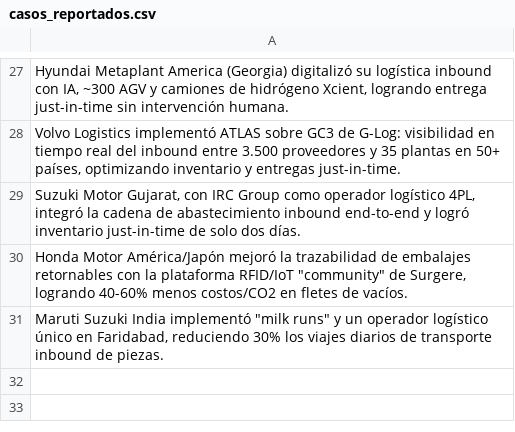
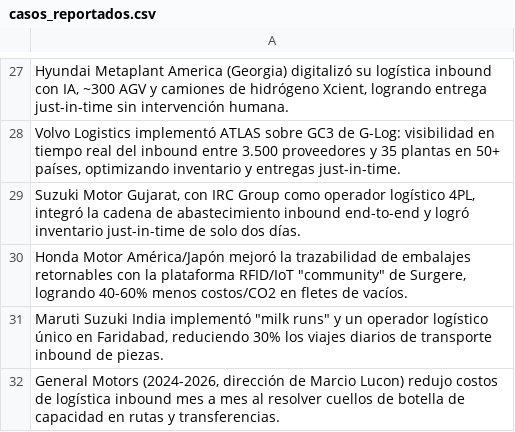
Before and after one commit to fer-vasco/Agente_de_benchmark, a CSV file: casos_reportados.csv, drawn as a sheet; only a part is shown, gaps mark what is left out; the diff names each change by its address in the sheet, - before the commit and + after, or states it on an @@ line.

```diff
--- a/casos_reportados.csv
+++ b/casos_reportados.csv
+row 32: General Motors (2024-2026, dirección de Marcio Lucon) redujo costos de logística inbound mes a mes al resolver cuellos de botella de capacidad en rutas y transferencias.
```
